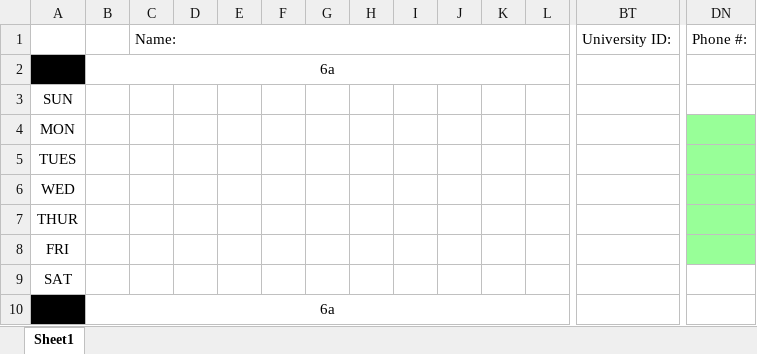
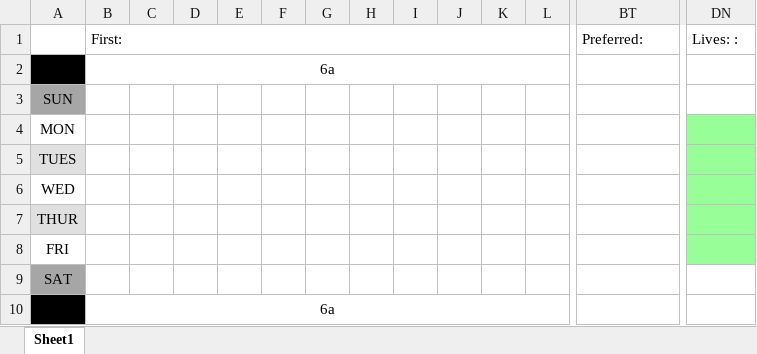
Before and after one commit to TpSoftDev/DSSO-Schedule-Optimizer, an Excel workbook: Timetable.xlsx, sheet Sheet1, drawn as a sheet; only a part is shown, gaps mark what is left out; values as stored, in another font and other column widths than the file's, no borders; removed rows and columns are numbered as before the commit, all else as after; rows hold the shown columns only; the diff names each change by its address in the sheet, - before the commit and + after, or states it on an @@ line.

Commit message:
Code with new timetable

```diff
--- a/Timetable.xlsx (sheet Sheet1)
+++ b/Timetable.xlsx (sheet Sheet1)
-row 1:  |  | Name: |  |  |  |  |  |  |  |  |  | University ID: | Phone #:
+row 1:  | First: |  |  |  |  |  |  |  |  |  |  | Preferred: | Lives: :
-A3 fill: none
+A3 fill: #A6A6A6
-A5 fill: none
+A5 fill: #E0E0E0
-A7 fill: none
+A7 fill: #E0E0E0
-A9 fill: none
+A9 fill: #A6A6A6
```
Also changed, not shown: 2 other files.
